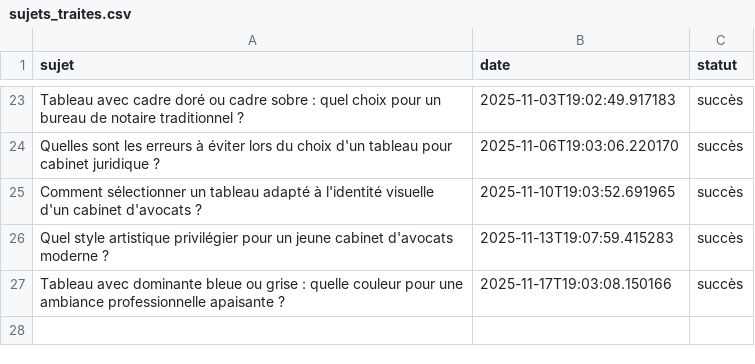
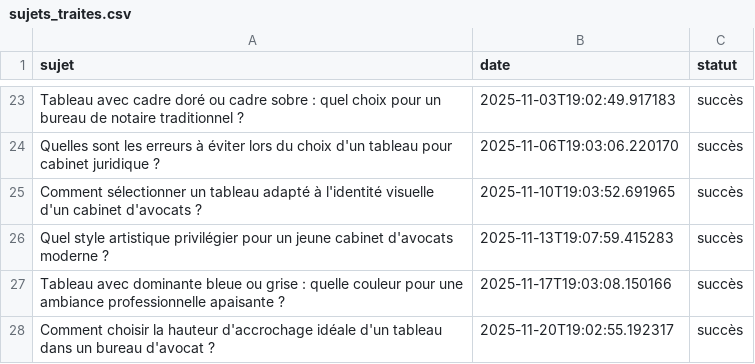
Before and after one commit to Metalosmose21/Cabinet-avocat-2, a CSV file: sujets_traites.csv, drawn as a sheet; only a part is shown, gaps mark what is left out.

```diff
--- a/sujets_traites.csv
+++ b/sujets_traites.csv
@@ -27 +27,2 @@ Quel style artistique privilégier pour un jeune cabinet d'avocats moderne ?,202
 Tableau avec dominante bleue ou grise : quelle couleur pour une ambiance professionnelle apaisante ?,2025-11-17T19:03:08.150166,succès
+Comment choisir la hauteur d'accrochage idéale d'un tableau dans un bureau d'avocat ?,2025-11-20T19:02:55.192317,succès
```
Also changed, not shown: sujets.csv.
